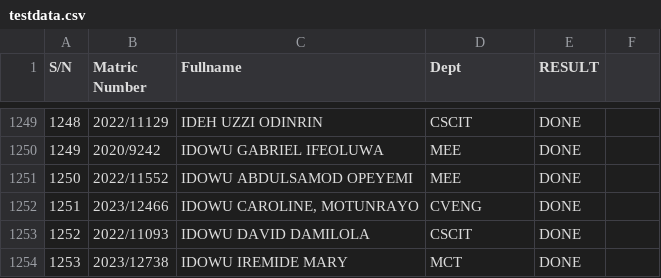
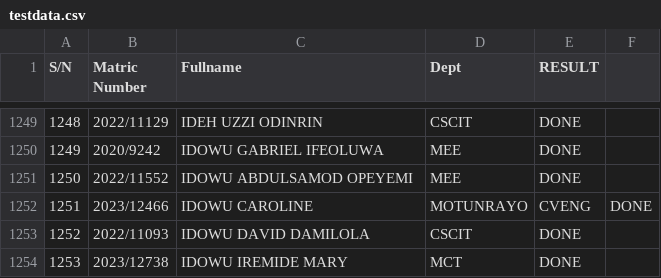
Before and after one commit to uzziideh/bellsClinic, a CSV file: testdata.csv, drawn as a sheet; only a part is shown, gaps mark what is left out; the diff names each change by its address in the sheet, - before the commit and + after, or states it on an @@ line.

Commit message:
Update testdata.csv

```diff
--- a/testdata.csv
+++ b/testdata.csv
-C1252 (Fullname): IDOWU CAROLINE, MOTUNRAYO
+C1252 (Fullname): IDOWU CAROLINE
-D1252 (Dept): CVENG
+D1252 (Dept): MOTUNRAYO
-E1252 (RESULT): DONE
+E1252 (RESULT): CVENG
-F1252: (empty)
+F1252: DONE
```
